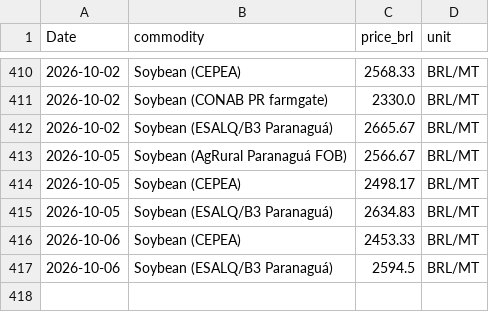
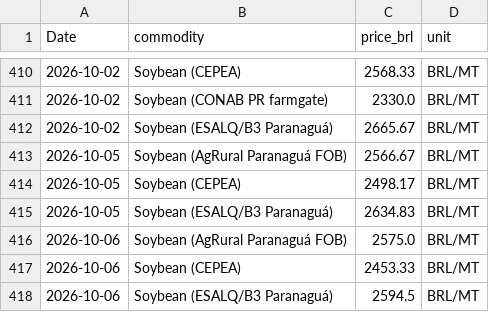
Before and after one commit to philipbergman6-glitch/Mirror-Market, a CSV file: data/history/brazil_spot_prices.csv, drawn as a sheet; only a part is shown, gaps mark what is left out.

```diff
--- a/data/history/brazil_spot_prices.csv
+++ b/data/history/brazil_spot_prices.csv
@@ -415,2 +415,3 @@ Date,commodity,price_brl,unit
 2026-10-05,Soybean (ESALQ/B3 Paranaguá),2634.83,BRL/MT
+2026-10-06,Soybean (AgRural Paranaguá FOB),2575.0,BRL/MT
 2026-10-06,Soybean (CEPEA),2453.33,BRL/MT
```
Also changed, not shown: data/history/data_freshness.csv, data/history/forward_curve.csv, 10 other files.
